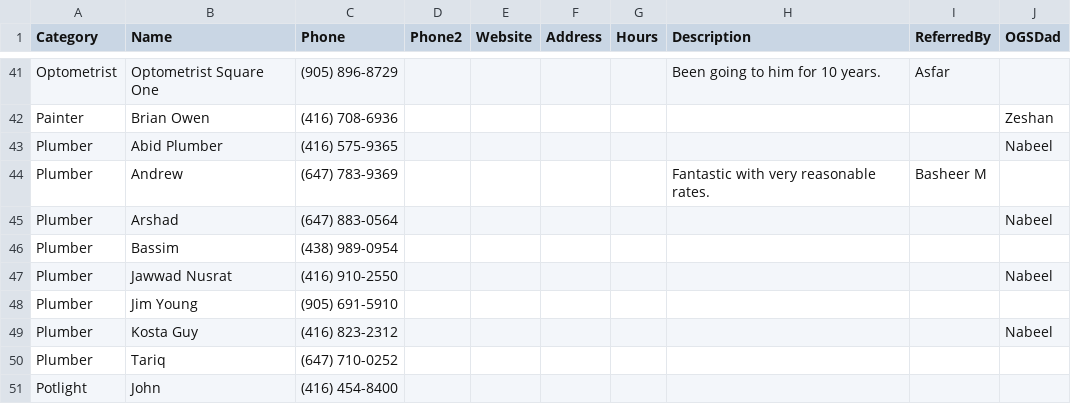
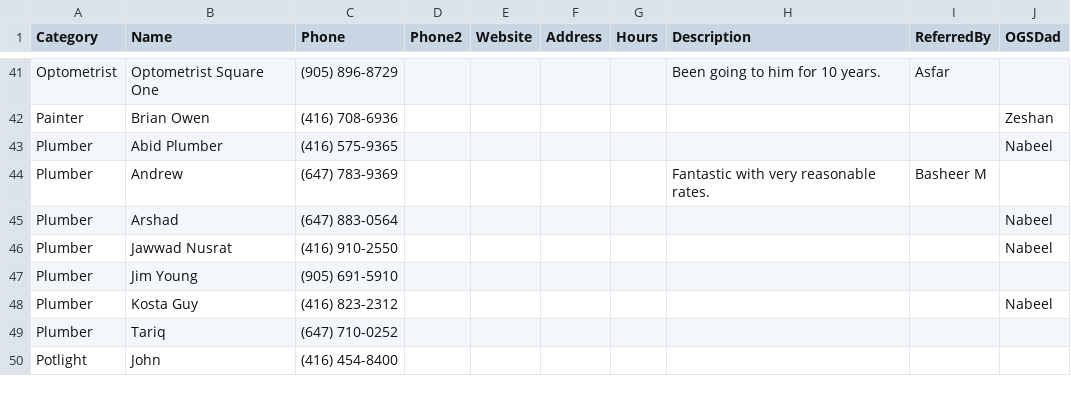
Before and after one commit to enriquerojas1974/ogsdads_rec, a CSV file: businesses.csv, drawn as a sheet; only a part is shown, gaps mark what is left out; the diff names each change by its address in the sheet, - before the commit and + after, or states it on an @@ line.

Commit message:
Update businesses.csv
Removed bassi.

```diff
--- a/businesses.csv
+++ b/businesses.csv
-row 46: Plumber | Bassim | (438) 989-0954
```
